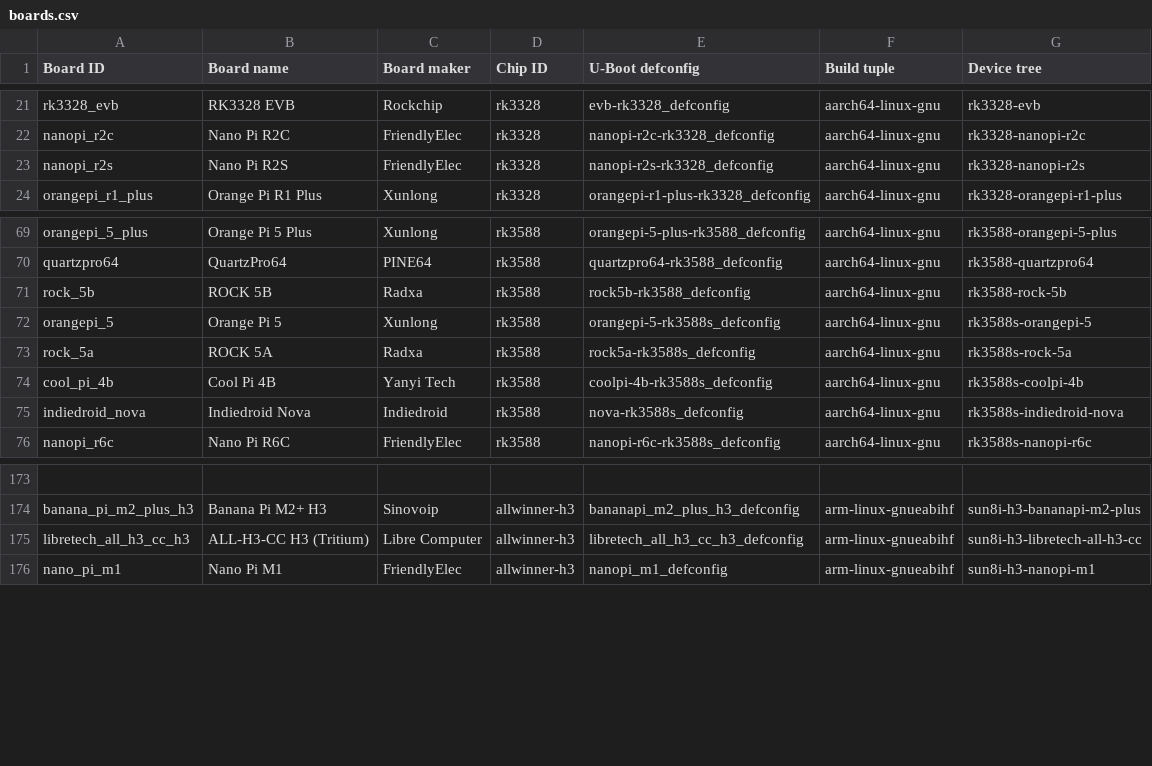
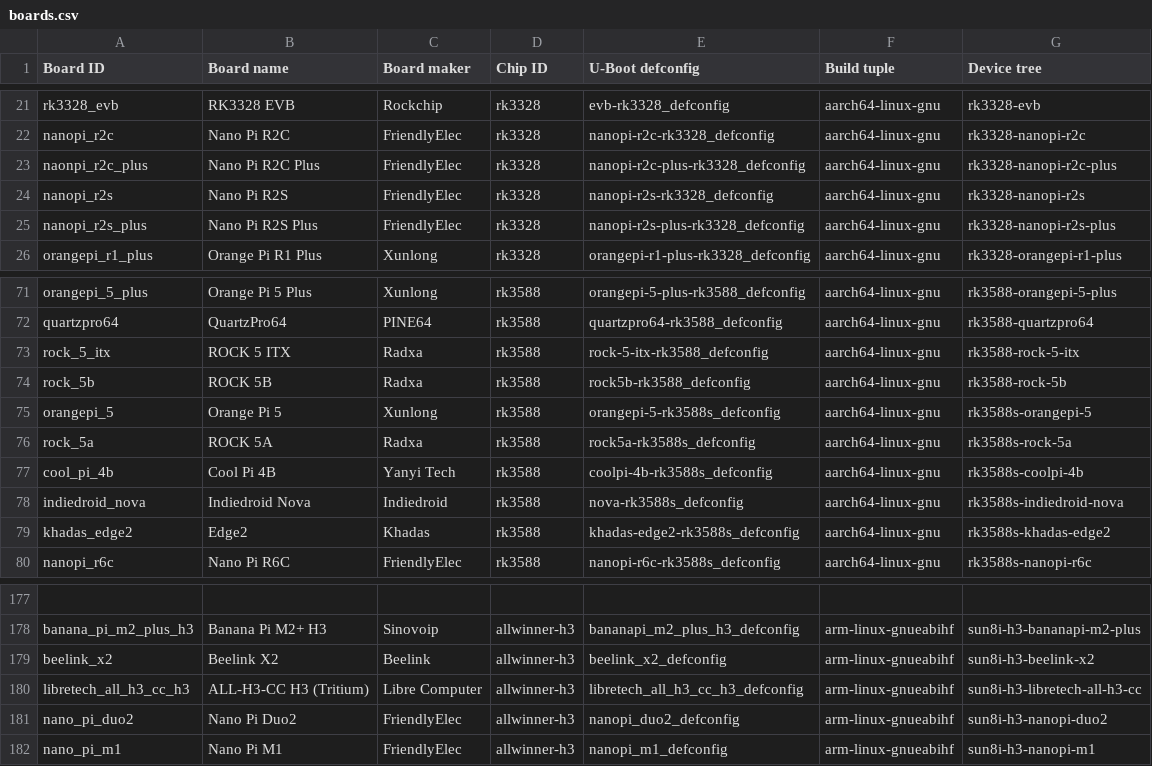
Before and after one commit to johang/sd-card-images, a CSV file: boards.csv, drawn as a sheet; only a part is shown, gaps mark what is left out; the diff names each change by its address in the sheet, - before the commit and + after, or states it on an @@ line.

Commit message:
boards: Add some more boards
Closes #167.

```diff
--- a/boards.csv
+++ b/boards.csv
+row 23: naonpi_r2c_plus | Nano Pi R2C Plus | FriendlyElec | rk3328 | nanopi-r2c-plus-rk3328_defconfig | aarch64-linux-gnu | rk3328-nanopi-r2c-plus
+row 25: nanopi_r2s_plus | Nano Pi R2S Plus | FriendlyElec | rk3328 | nanopi-r2s-plus-rk3328_defconfig | aarch64-linux-gnu | rk3328-nanopi-r2s-plus
+row 73: rock_5_itx | ROCK 5 ITX | Radxa | rk3588 | rock-5-itx-rk3588_defconfig | aarch64-linux-gnu | rk3588-rock-5-itx
+row 79: khadas_edge2 | Edge2 | Khadas | rk3588 | khadas-edge2-rk3588s_defconfig | aarch64-linux-gnu | rk3588s-khadas-edge2
+row 179: beelink_x2 | Beelink X2 | Beelink | allwinner-h3 | beelink_x2_defconfig | arm-linux-gnueabihf | sun8i-h3-beelink-x2
+row 181: nano_pi_duo2 | Nano Pi Duo2 | FriendlyElec | allwinner-h3 | nanopi_duo2_defconfig | arm-linux-gnueabihf | sun8i-h3-nanopi-duo2
```
